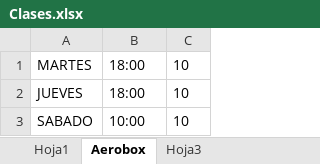
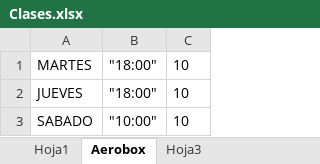
Before and after one commit to SanUdLaCiudad/ProgramacionDeVanguardia, an Excel workbook: src/main/resources/Clases.xlsx, sheet Aerobox, drawn as a sheet; values as stored, in another font and other column widths than the file's, no borders; the diff names each change by its address in the sheet, - before the commit and + after, or states it on an @@ line.

```diff
--- a/src/main/resources/Clases.xlsx (sheet Aerobox)
+++ b/src/main/resources/Clases.xlsx (sheet Aerobox)
-B1:B2: 18:00
+B1:B2: "18:00"
-B3: 10:00
+B3: "10:00"
```
Also changed, not shown: 14 other files.
